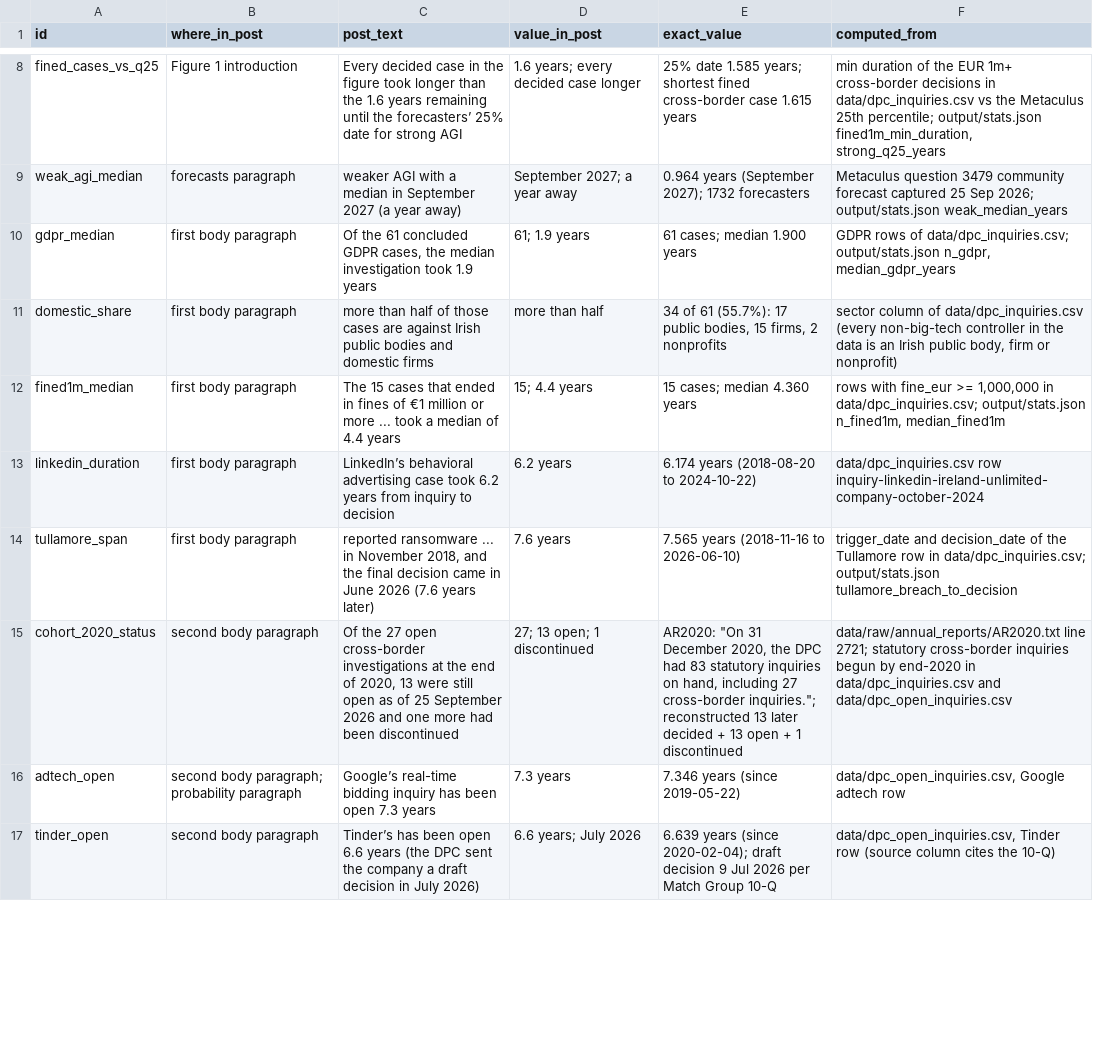
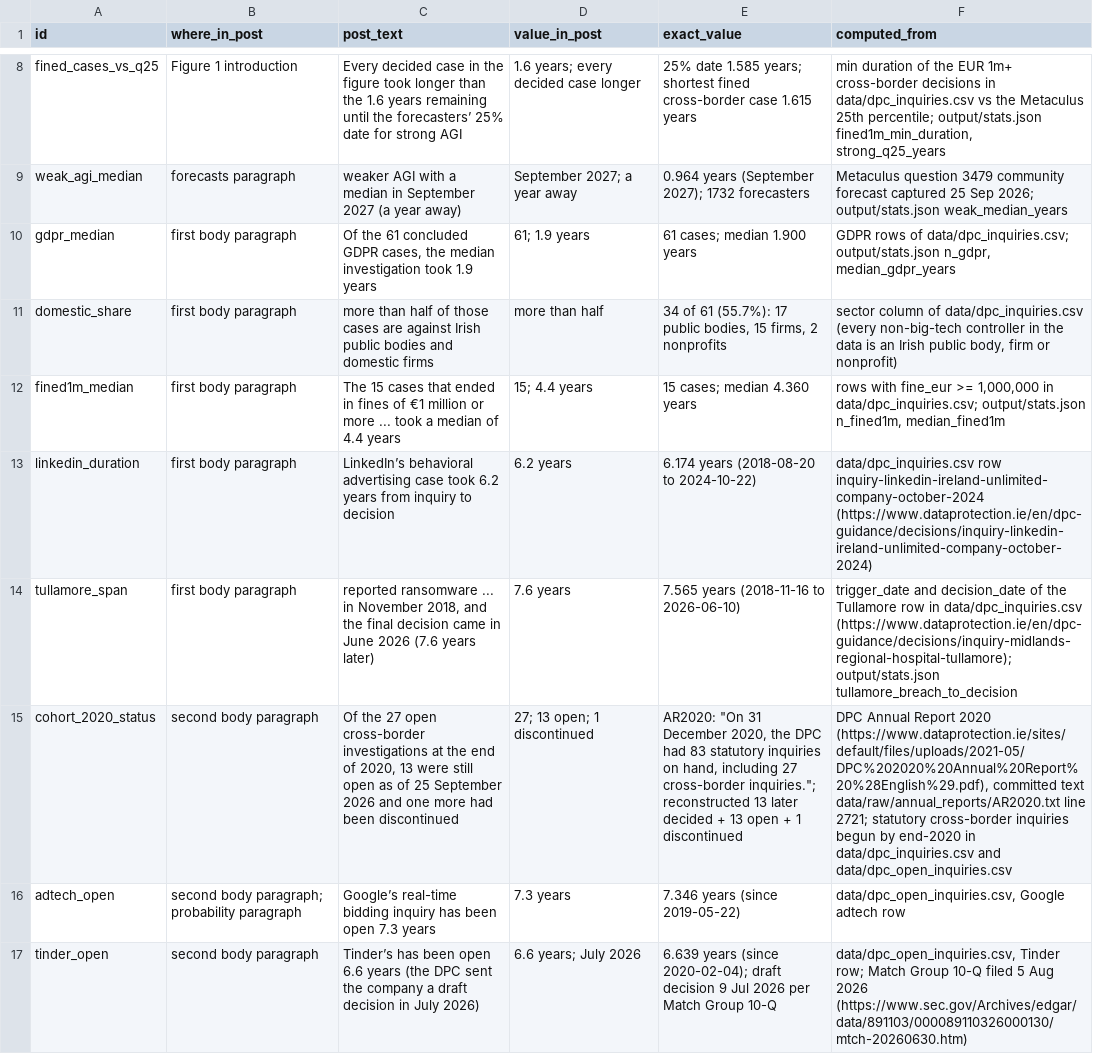
Before and after one commit to michaelzoorob/dpc-agi-timelines, a CSV file: output/post_numbers.csv, drawn as a sheet; only a part is shown, gaps mark what is left out; the diff covers the shown part only; the diff names each change by its address in the sheet, - before the commit and + after, or states it on an @@ line.

```diff
--- a/output/post_numbers.csv
+++ b/output/post_numbers.csv
-F13 (computed_from): …row inquiry-linkedin-ireland-unlimited-company-october-2024
+F13 (computed_from): …row inquiry-linkedin-ireland-unlimited-company-october-2024 (https://www.dataprotection.ie/en/dpc-guidance/decisions/inquiry-linkedin-ireland-unlimited-company-october-2024)
-F14 (computed_from): …row in data/dpc_inquiries.csv; output/stats.json tullamore_breach_to_decision
+F14 (computed_from): …row in data/dpc_inquiries.csv (https://www.dataprotection.ie/en/dpc-guidance/decisions/inquiry-midlands-regional-hospital-tullamore); output/stats.json tullamore_breach_to_decision
-F15 (computed_from): data/raw/annual_reports/AR2020.txt line…
+F15 (computed_from): DPC Annual Report 2020 (https://www.dataprotection.ie/sites/default/files/uploads/2021-05/DPC%202020%20Annual%20Report%20%28English%29.pdf), committed text data/raw/annual_reports/AR2020.txt line…
-F17 (computed_from): data/dpc_open_inquiries.csv, Tinder row (source column cites the 10-Q)
+F17 (computed_from): data/dpc_open_inquiries.csv, Tinder row; Match Group 10-Q filed 5 Aug 2026 (https://www.sec.gov/Archives/edgar/data/891103/000089110326000130/mtch-20260630.htm)
```
Also changed, not shown: 4 edited cells elsewhere in this file, 1 other file.
